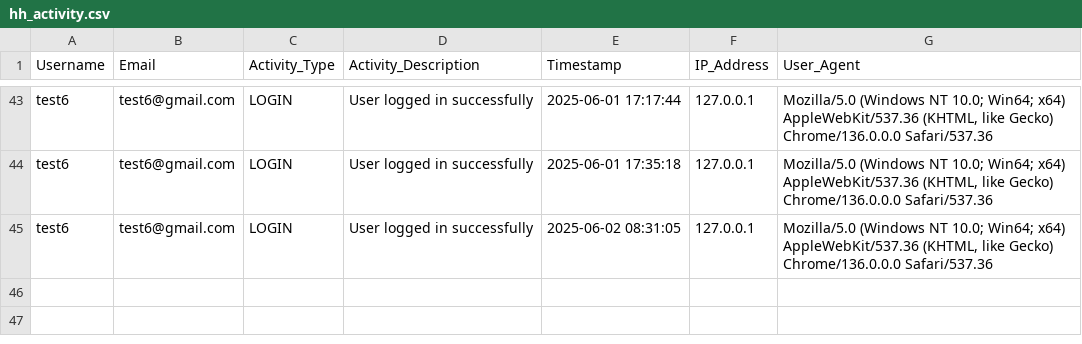
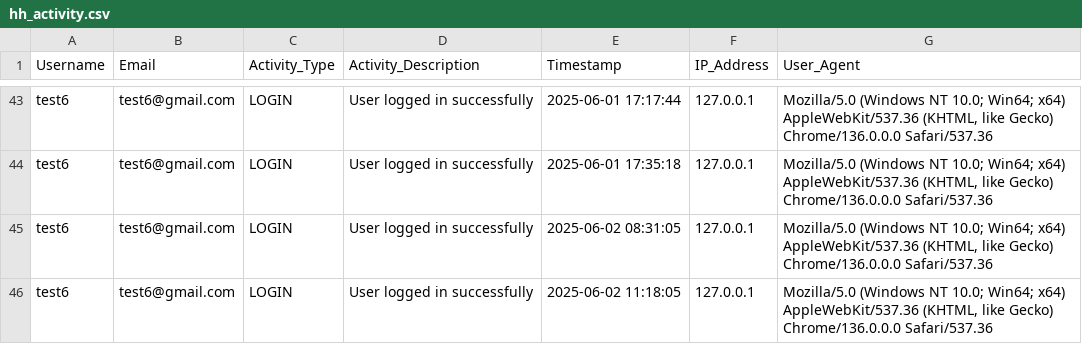
Before and after one commit to red-sakai/Final-Project-OOP, a CSV file: hexahaul_db/hh_activity.csv, drawn as a sheet; only a part is shown, gaps mark what is left out.

Commit message:
feat: implement email address check to user forgot password

```diff
--- a/hexahaul_db/hh_activity.csv
+++ b/hexahaul_db/hh_activity.csv
@@ -45 +45,2 @@ test6,test6@gmail.com,LOGIN,User logged in successfully,2025-06-01 17:35:18,127.
 test6,test6@gmail.com,LOGIN,User logged in successfully,2025-06-02 08:31:05,127.0.0.1,"Mozilla/5.0 (Windows NT 10.0; Win64; x64) AppleWebKit/537.36 (KHTML, like Gecko) Chrome/136.0.0.0 Safari/537.36"
+test6,test6@gmail.com,LOGIN,User logged in successfully,2025-06-02 11:18:05,127.0.0.1,"Mozilla/5.0 (Windows NT 10.0; Win64; x64) AppleWebKit/537.36 (KHTML, like Gecko) Chrome/136.0.0.0 Safari/537.36"
```
Also changed, not shown: 1 other file.
